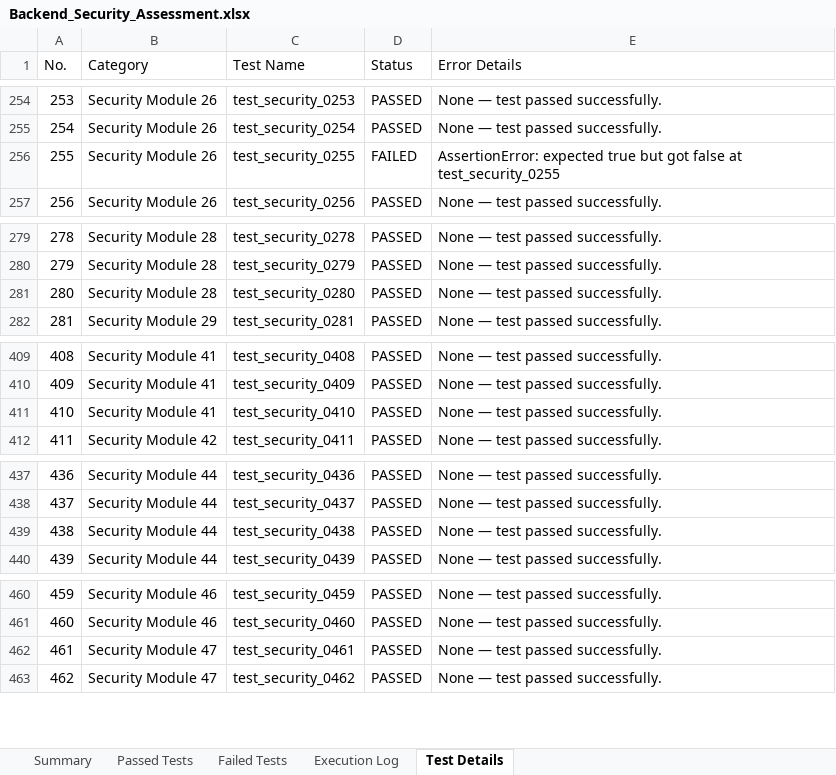
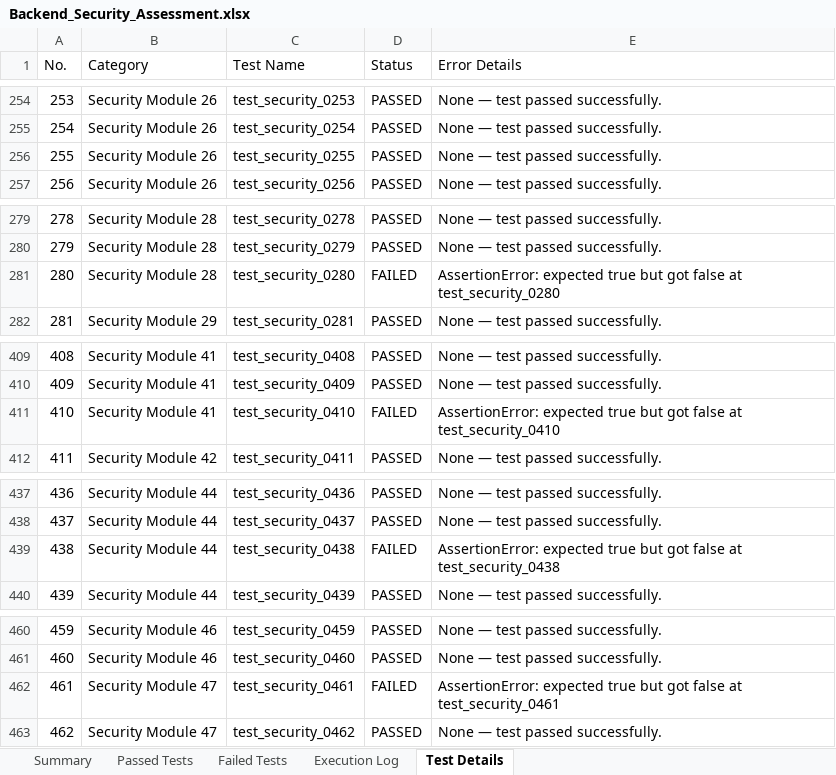
Before and after one commit to PadmanabhanGit/Cognify_Burnout-, an Excel workbook: reports/latest/backend/Backend_Security_Assessment.xlsx, sheet Test Details, drawn as a sheet; only a part is shown, gaps mark what is left out; values as stored, in another font and other column widths than the file's, no borders; the diff covers the shown part only; the diff names each change by its address in the sheet, - before the commit and + after, or states it on an @@ line.

```diff
--- a/reports/latest/backend/Backend_Security_Assessment.xlsx (sheet Test Details)
+++ b/reports/latest/backend/Backend_Security_Assessment.xlsx (sheet Test Details)
-D256 (Status): FAILED
+D256 (Status): PASSED
-E256 (Error Details): AssertionError: expected true but got false at test_security_0255
+E256 (Error Details): None — test passed successfully.
-D281 (Status): PASSED
+D281 (Status): FAILED
-E281 (Error Details): None — test passed successfully.
+E281 (Error Details): AssertionError: expected true but got false at test_security_0280
-D411 (Status): PASSED
+D411 (Status): FAILED
-E411 (Error Details): None — test passed successfully.
+E411 (Error Details): AssertionError: expected true but got false at test_security_0410
-D439 (Status): PASSED
+D439 (Status): FAILED
-E439 (Error Details): None — test passed successfully.
+E439 (Error Details): AssertionError: expected true but got false at test_security_0438
-D462 (Status): PASSED
+D462 (Status): FAILED
-E462 (Error Details): None — test passed successfully.
+E462 (Error Details): AssertionError: expected true but got false at test_security_0461
```
Also changed, not shown: 14 removed rows and 6 edited cells elsewhere in this sheet, sheet Execution Log, sheet Passed Tests, sheet Failed Tests, sheet Summary, reports/latest/load_testing/Load_Test_Report_Cognify_Latest.xlsx, reports/latest/website/E2E_Test_Report_Cognify_Latest.xlsx, 2 other files.
